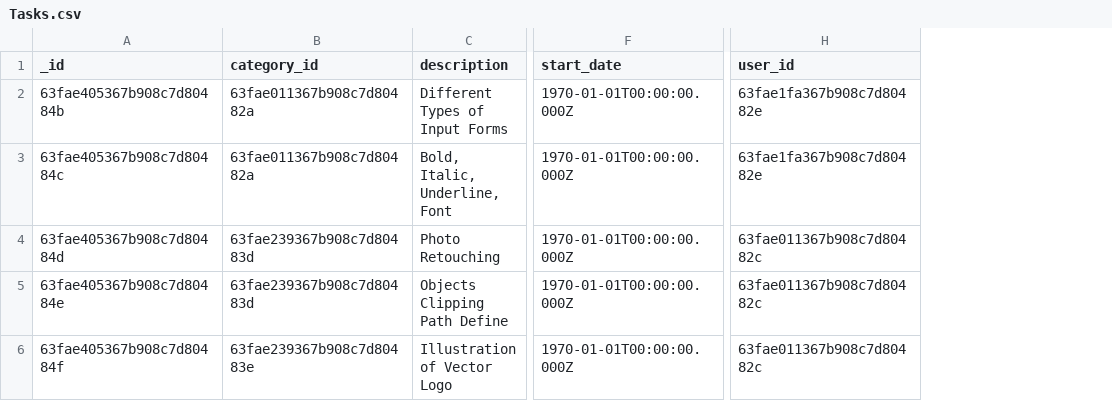
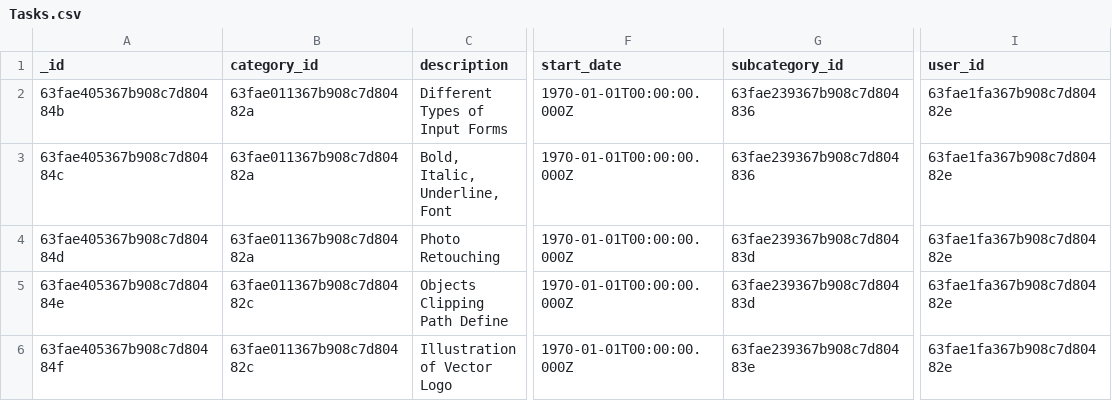
Before and after one commit to Ruman-Hossain/task-manager, a CSV file: Project Required Files/DB Collections/Tasks.csv, drawn as a sheet; only a part is shown, gaps mark what is left out; addresses are those after the commit; the diff names each change by its address in the sheet, - before the commit and + after, or states it on an @@ line.

Commit message:
Aggregate Query With 3 Other Tables using Lookup

```diff
--- a/Project Required Files/DB Collections/Tasks.csv
+++ b/Project Required Files/DB Collections/Tasks.csv
+column G (subcategory_id), rows 2-6: 63fae239367b908c7d804836 | 63fae239367b908c7d804836 | 63fae239367b908c7d80483d | 63fae239367b908c7d80483d | 63fae239367b908c7d80483e
-B4 (category_id): 63fae239367b908c7d80483d
+B4 (category_id): 63fae011367b908c7d80482a
-I4:I6 (user_id): 63fae011367b908c7d80482c
+I4:I6 (user_id): 63fae1fa367b908c7d80482e
-B5 (category_id): 63fae239367b908c7d80483d
+B5 (category_id): 63fae011367b908c7d80482c
-B6 (category_id): 63fae239367b908c7d80483e
+B6 (category_id): 63fae011367b908c7d80482c
```
Also changed, not shown: 10 other files.
